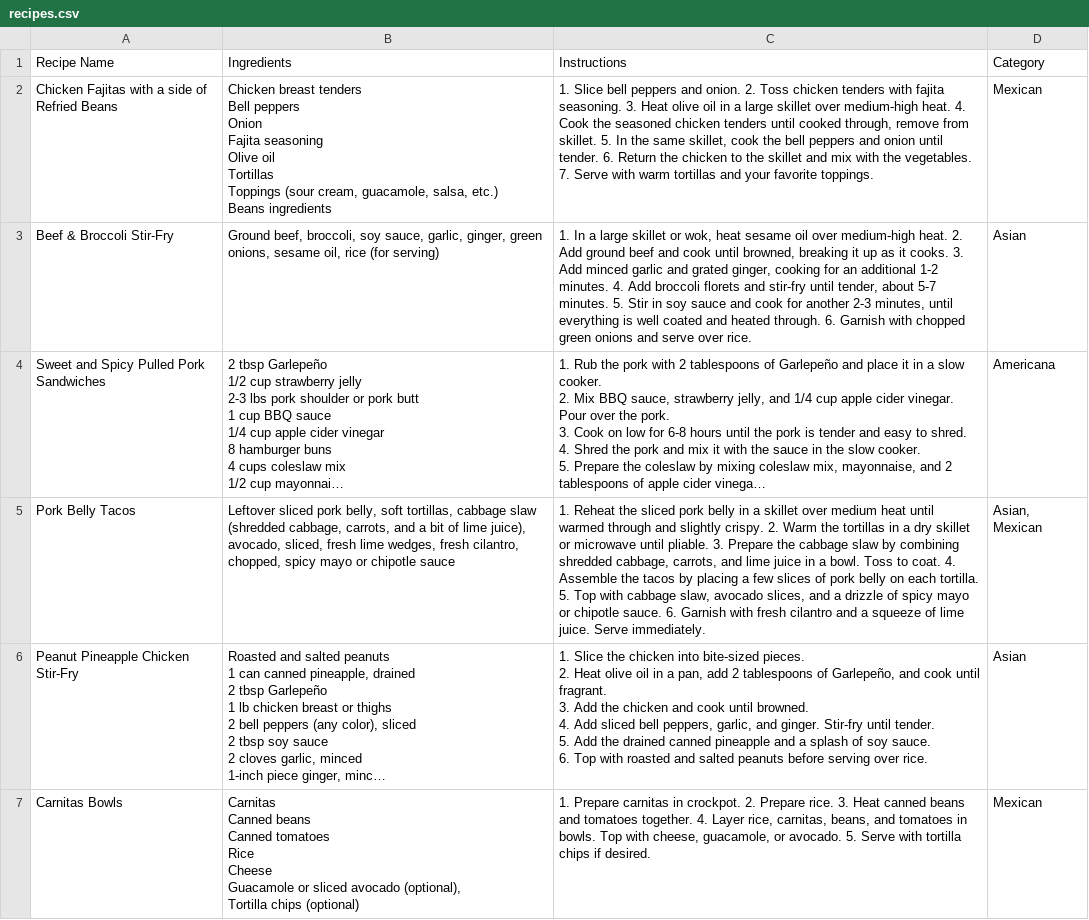
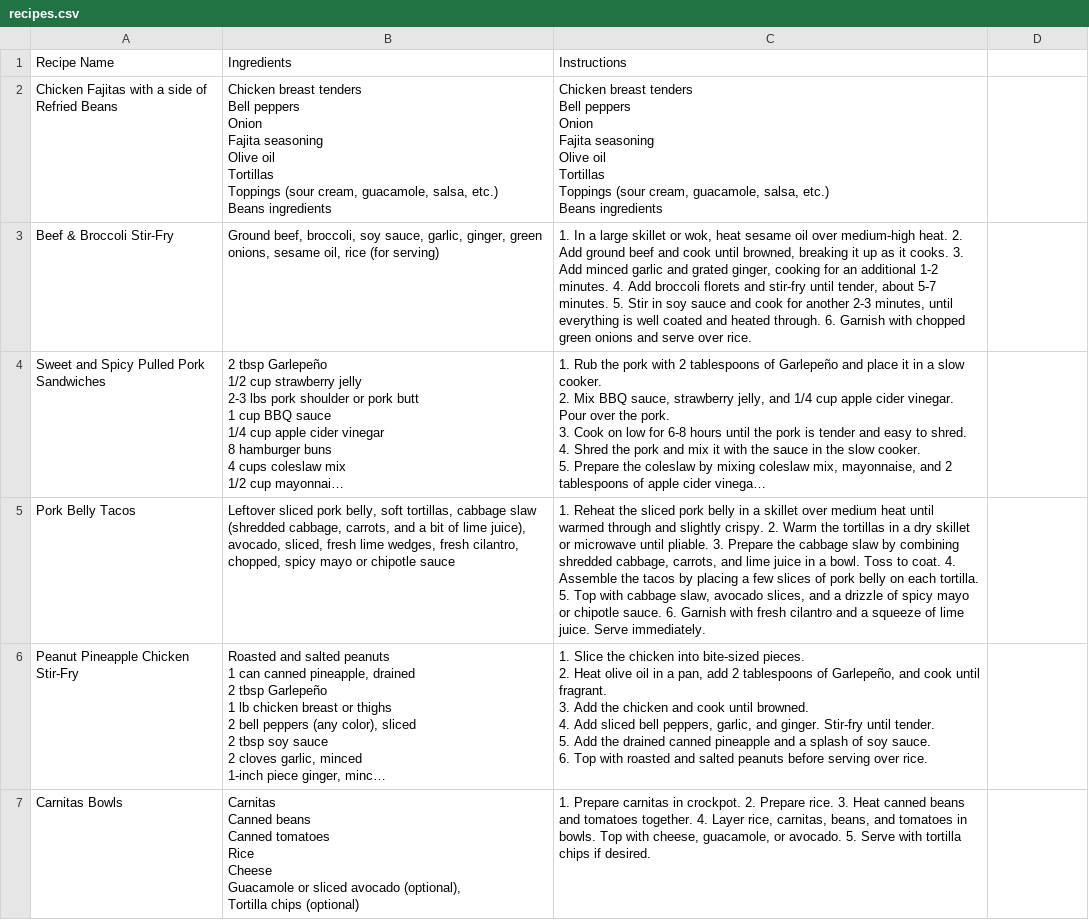
Before and after one commit to DilyDali69/Weeb-Cookbook, a CSV file: assets/recipes.csv, drawn as a sheet; only a part is shown; long unchanged cells end in …; ↵ is a line break in a cell; the diff covers the shown part only; the diff names each change by its address in the sheet, - before the commit and + after, or states it on an @@ line.

Commit message:
new recipes

```diff
--- a/assets/recipes.csv
+++ b/assets/recipes.csv
-D1: Category
+D1: (empty)
-C2: 1. Slice bell peppers and onion. 2. Toss chicken tenders with fajita seasoning. 3. Heat olive oil in a large skillet over medium-high heat. 4. Cook the seasoned chicken tenders until cooked through, remove from skillet. 5. In the same skillet, cook the bell peppers and onion until tender. 6. Return the chicken to the skillet and mix with the vegetables. 7. Serve with warm tortillas and your favorite toppings.
+C2: Chicken breast tenders ↵ Bell peppers ↵ Onion ↵ Fajita seasoning ↵ Olive oil ↵ Tortillas ↵ Toppings (sour cream, guacamole, salsa, etc.) ↵ Beans ingredients
-D2: Mexican
+D2: (empty)
-D3: Asian
+D3: (empty)
-D4: Americana
+D4: (empty)
-D5: Asian, Mexican
+D5: (empty)
-D6: Asian
+D6: (empty)
-D7: Mexican
+D7: (empty)
```
Also changed, not shown: 4 added rows, 3 removed rows and 40 edited cells elsewhere in this file, 3 other files.
